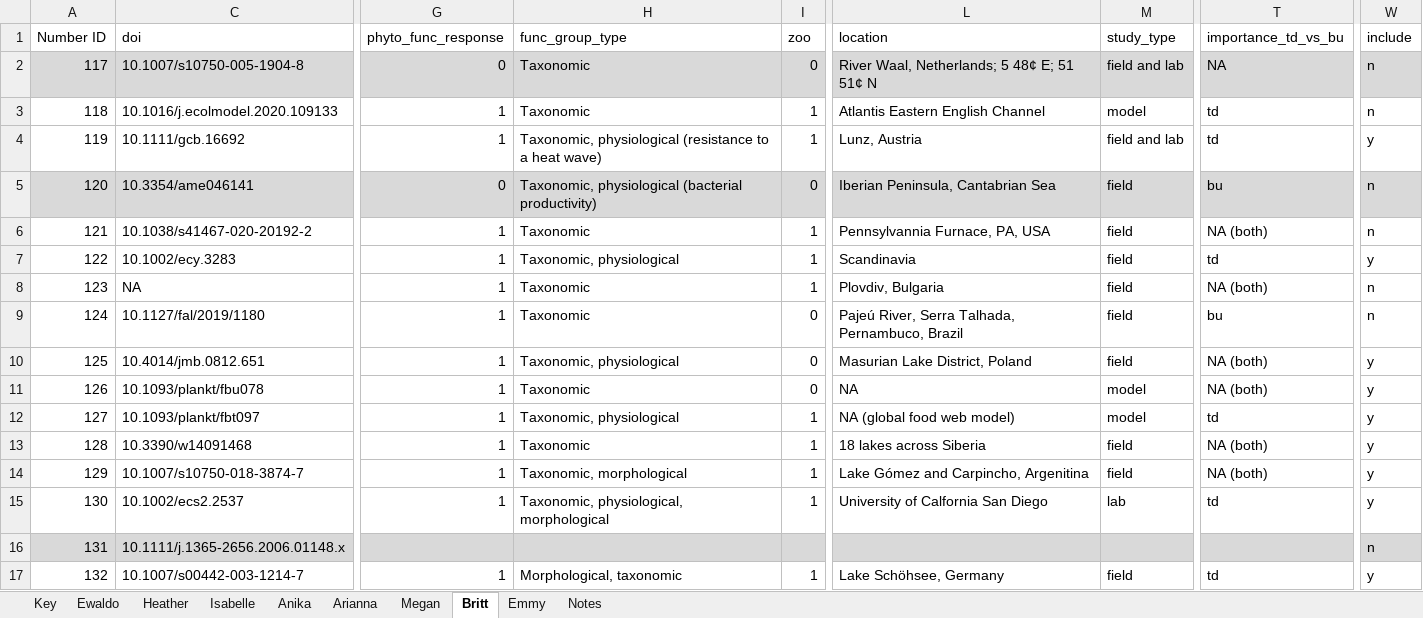
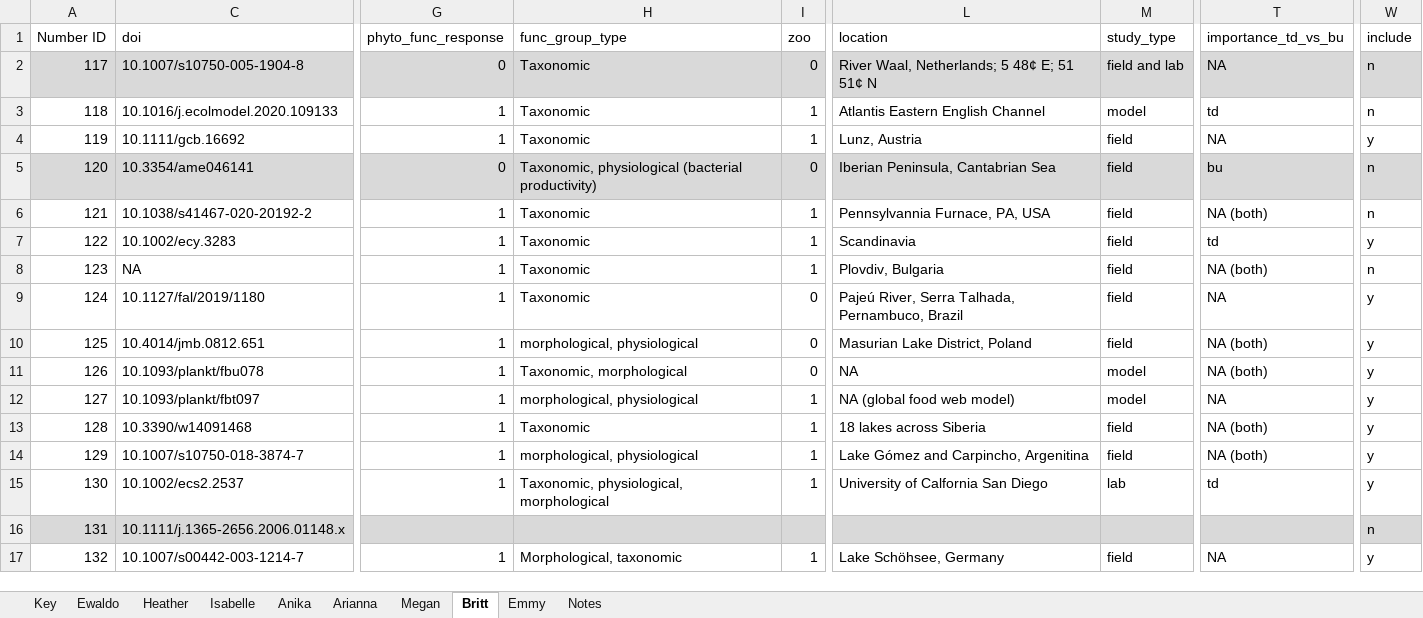
Before and after one commit to hlwander/Phyto_functional_traits_tdbu, an Excel workbook: data/TD_BU_data_extraction.xlsx, sheet Britt, drawn as a sheet; only a part is shown, gaps mark what is left out; values as stored, in another font and other column widths than the file's, no borders; charts and pictures not drawn; the diff covers the shown part only; the diff names each change by its address in the sheet, - before the commit and + after, or states it on an @@ line.

```diff
--- a/data/TD_BU_data_extraction.xlsx (sheet Britt)
+++ b/data/TD_BU_data_extraction.xlsx (sheet Britt)
-H4 (func_group_type): Taxonomic, physiological (resistance to a heat wave)
+H4 (func_group_type): Taxonomic
-M4 (study_type): field and lab
+M4 (study_type): field
-T4 (importance_td_vs_bu): td
+T4 (importance_td_vs_bu): NA
-H7 (func_group_type): Taxonomic, physiological
+H7 (func_group_type): Taxonomic
-T9 (importance_td_vs_bu): bu
+T9 (importance_td_vs_bu): NA
-W9 (include): n
+W9 (include): y
-H10 (func_group_type): Taxonomic, physiological
+H10 (func_group_type): morphological, physiological
-H11 (func_group_type): Taxonomic
+H11 (func_group_type): Taxonomic, morphological
-H12 (func_group_type): Taxonomic, physiological
+H12 (func_group_type): morphological, physiological
-T12 (importance_td_vs_bu): td
+T12 (importance_td_vs_bu): NA
-H14 (func_group_type): Taxonomic, morphological
+H14 (func_group_type): morphological, physiological
-T17 (importance_td_vs_bu): td
+T17 (importance_td_vs_bu): NA
```
Also changed, not shown: 65 edited cells and cell formats elsewhere in this sheet, sheet Anika, sheet Emmy, sheet Isabelle, sheet Arianna, sheet Megan, sheet Ewaldo, 1 more sheet, 3 other files.
